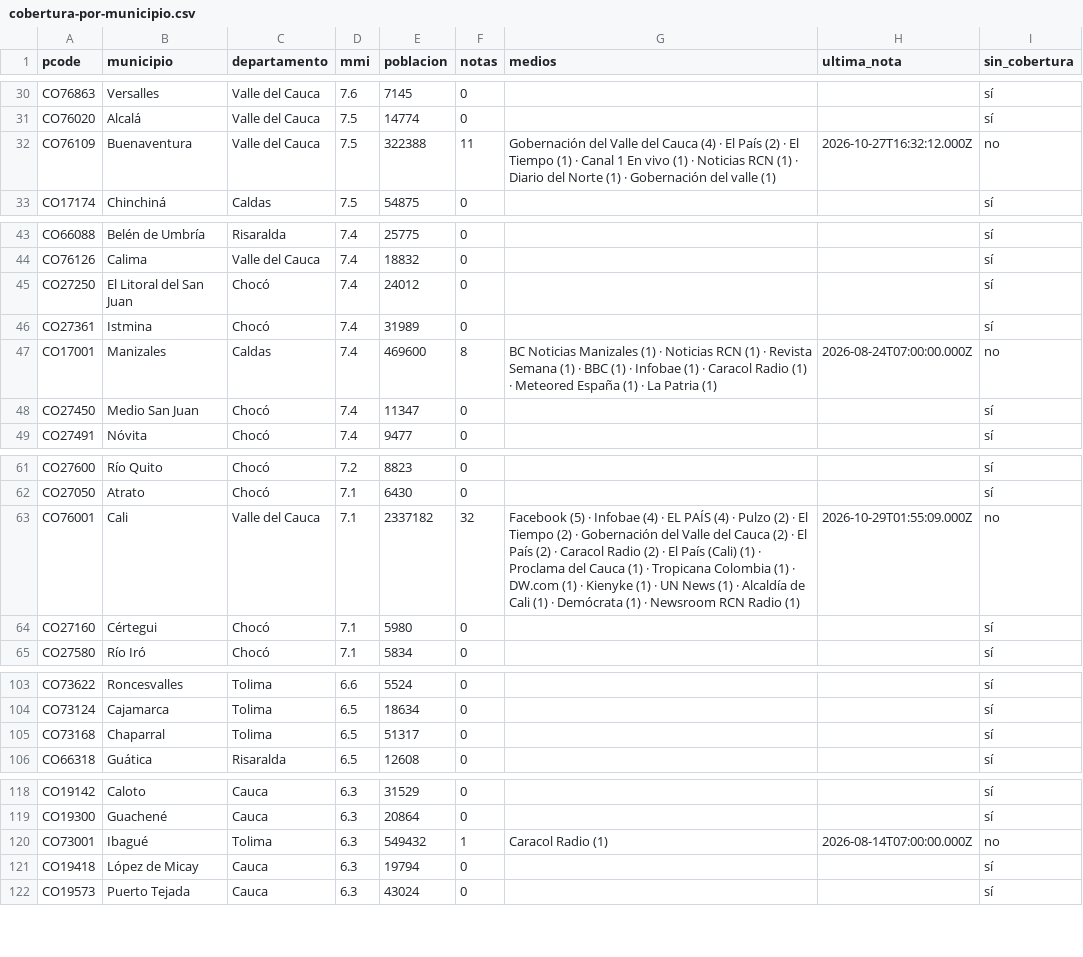
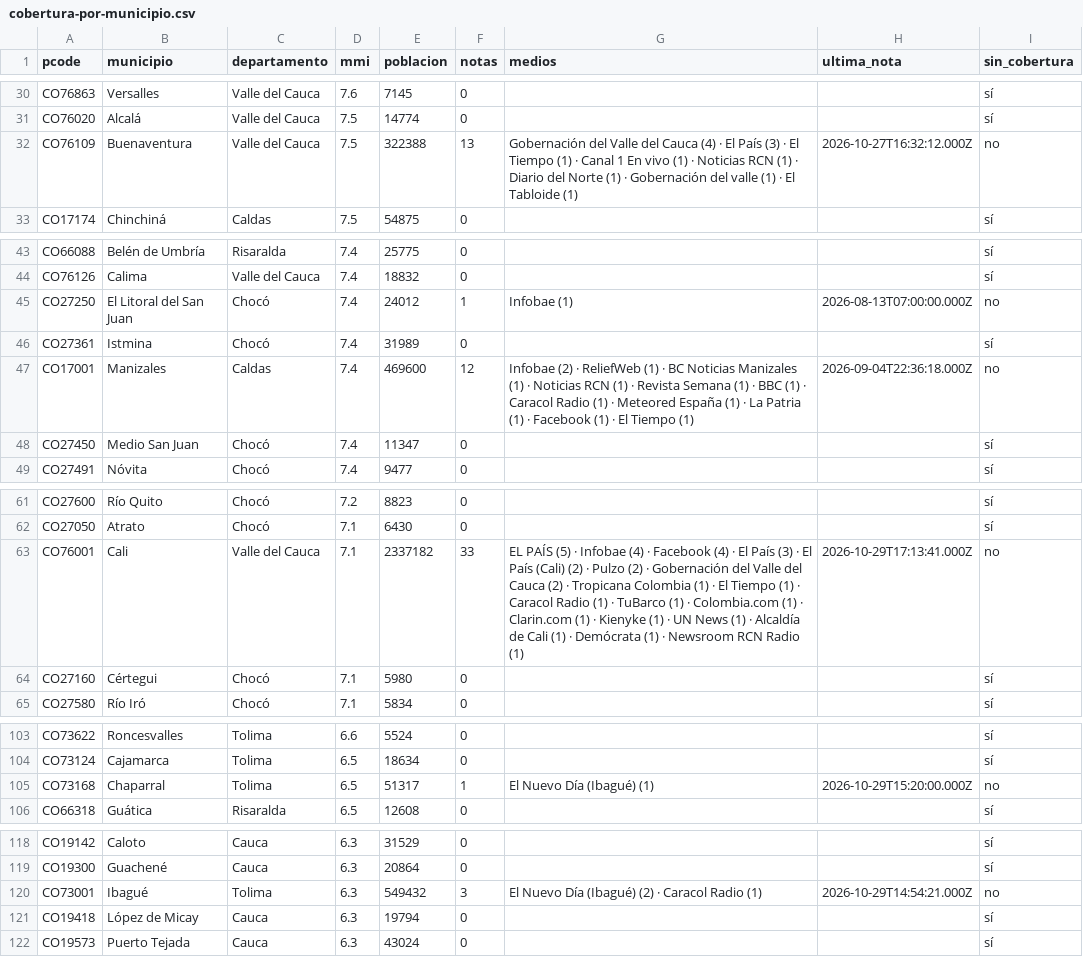
Before and after one commit to YesidAlmanzaGamba/report_cali, a CSV file: data/export/cobertura-por-municipio.csv, drawn as a sheet; only a part is shown, gaps mark what is left out; the diff covers the shown part only.

```diff
--- a/data/export/cobertura-por-municipio.csv
+++ b/data/export/cobertura-por-municipio.csv
@@ -31,3 +31,3 @@ CO76863,Versalles,Valle del Cauca,7.6,7145,0,,,sí
 CO76020,Alcalá,Valle del Cauca,7.5,14774,0,,,sí
-CO76109,Buenaventura,Valle del Cauca,7.5,322388,11,Gobernación del Valle del Cauca (4) · El País (2) · El Tiempo (1) · Canal 1 En vivo (1) · Noticias RCN (1) · Diario del Norte (1) · Gobernación del valle (1),2026-10-27T16:32:12.000Z,no
+CO76109,Buenaventura,Valle del Cauca,7.5,322388,13,Gobernación del Valle del Cauca (4) · El País (3) · El Tiempo (1) · Canal 1 En vivo (1) · Noticias RCN (1) · Diario del Norte (1) · Gobernación del valle (1) · El Tabloide (1),2026-10-27T16:32:12.000Z,no
 CO17174,Chinchiná,Caldas,7.5,54875,0,,,sí
@@ -44,5 +44,5 @@ CO66088,Belén de Umbría,Risaralda,7.4,25775,0,,,sí
 CO76126,Calima,Valle del Cauca,7.4,18832,0,,,sí
-CO27250,El Litoral del San Juan,Chocó,7.4,24012,0,,,sí
+CO27250,El Litoral del San Juan,Chocó,7.4,24012,1,Infobae (1),2026-08-13T07:00:00.000Z,no
 CO27361,Istmina,Chocó,7.4,31989,0,,,sí
-CO17001,Manizales,Caldas,7.4,469600,8,BC Noticias Manizales (1) · Noticias RCN (1) · Revista Semana (1) · BBC (1) · Infobae (1) · Caracol Radio (1) · Meteored España (1) · La Patria (1),2026-08-24T07:00:00.000Z,no
+CO17001,Manizales,Caldas,7.4,469600,12,Infobae (2) · ReliefWeb (1) · BC Noticias Manizales (1) · Noticias RCN (1) · Revista Semana (1) · BBC (1) · Caracol Radio (1) · Meteored España (1) · La Patria (1) · Facebook (1) · El Tiempo (1),2026-09-04T22:36:18.000Z,no
 CO27450,Medio San Juan,Chocó,7.4,11347,0,,,sí
@@ -62,3 +62,3 @@ CO27600,Río Quito,Chocó,7.2,8823,0,,,sí
 CO27050,Atrato,Chocó,7.1,6430,0,,,sí
-CO76001,Cali,Valle del Cauca,7.1,2337182,32,Facebook (5) · Infobae (4) · EL PAÍS (4) · Pulzo (2) · El Tiempo (2) · Gobernación del Valle del Cauca (2) · El País (2) · Caracol Radio (2) · El País (Cali) (1) · Proclama del Cauca (1) · Tropicana Colombia (1) · DW.com (1) · Kienyke (1) · UN News (1) · Alcaldía de Cali (1) · Demócrata (1) · Newsroom RCN Radio (1),2026-10-29T01:55:09.000Z,no
+CO76001,Cali,Valle del Cauca,7.1,2337182,33,EL PAÍS (5) · Infobae (4) · Facebook (4) · El País (3) · El País (Cali) (2) · Pulzo (2) · Gobernación del Valle del Cauca (2) · Tropicana Colombia (1) · El Tiempo (1) · Caracol Radio (1) · TuBarco (1) · Colombia.com (1) · Clarin.com (1) · Kienyke (1) · UN News (1) · Alcaldía de Cali (1) · Demócrata (1) · Newsroom RCN Radio (1),2026-10-29T17:13:41.000Z,no
 CO27160,Cértegui,Chocó,7.1,5980,0,,,sí
@@ -104,3 +104,3 @@ CO73622,Roncesvalles,Tolima,6.6,5524,0,,,sí
 CO73124,Cajamarca,Tolima,6.5,18634,0,,,sí
-CO73168,Chaparral,Tolima,6.5,51317,0,,,sí
+CO73168,Chaparral,Tolima,6.5,51317,1,El Nuevo Día (Ibagué) (1),2026-10-29T15:20:00.000Z,no
 CO66318,Guática,Risaralda,6.5,12608,0,,,sí
@@ -119,3 +119,3 @@ CO19142,Caloto,Cauca,6.3,31529,0,,,sí
 CO19300,Guachené,Cauca,6.3,20864,0,,,sí
-CO73001,Ibagué,Tolima,6.3,549432,1,Caracol Radio (1),2026-08-14T07:00:00.000Z,no
+CO73001,Ibagué,Tolima,6.3,549432,3,El Nuevo Día (Ibagué) (2) · Caracol Radio (1),2026-10-29T14:54:21.000Z,no
 CO19418,López de Micay,Cauca,6.3,19794,0,,,sí
```
Also changed, not shown: 4 added rows, 1 removed row and 30 edited cells elsewhere in this file, 6 other files.
